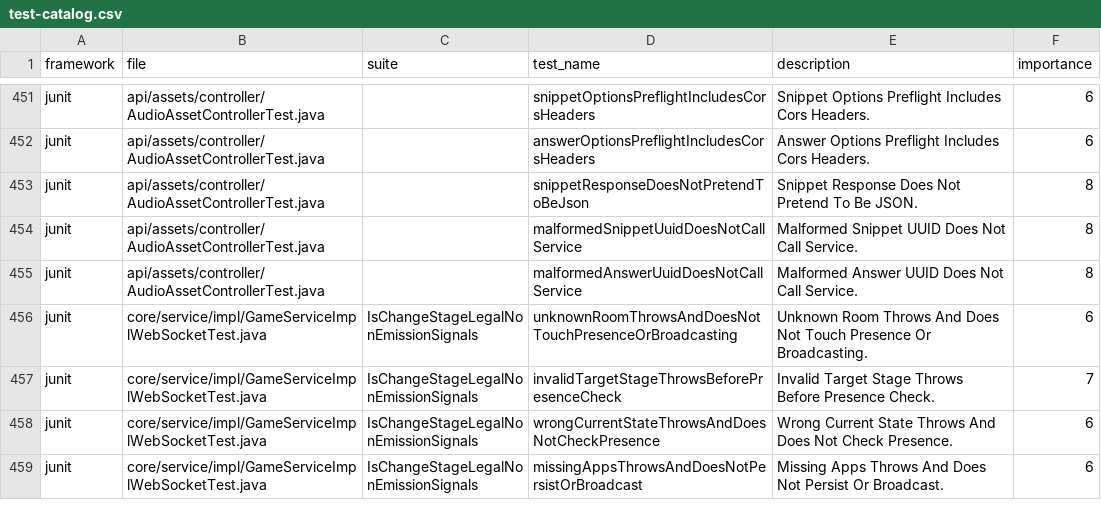
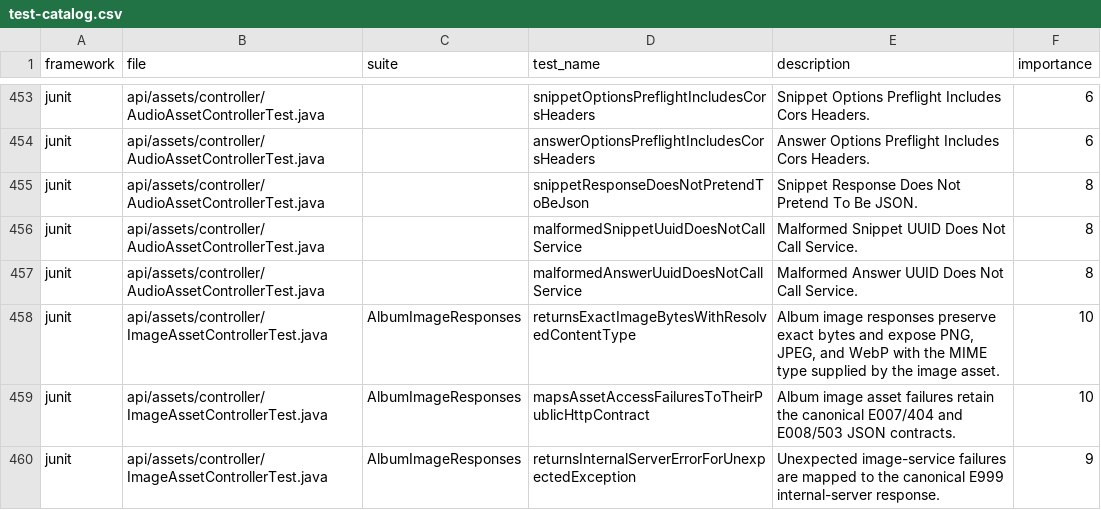
Before and after one commit to Joohnyde/rhythmic-riddles, a CSV file: docs/developer-guide/testing/test-catalog.csv, drawn as a sheet; only a part is shown, gaps mark what is left out; the shorter side is filled out with more unchanged rows; the diff covers the shown part only.

Commit message:
[178 Denijal] Add album image API, MIME-aware asset gateway, tests and docs

```diff
--- a/docs/developer-guide/testing/test-catalog.csv
+++ b/docs/developer-guide/testing/test-catalog.csv
@@ -455 +457,4 @@ junit,api/assets/controller/AudioAssetControllerTest.java,,malformedSnippetUuidD
 junit,api/assets/controller/AudioAssetControllerTest.java,,malformedAnswerUuidDoesNotCallService,Malformed Answer UUID Does Not Call Service.,8
+junit,api/assets/controller/ImageAssetControllerTest.java,AlbumImageResponses,returnsExactImageBytesWithResolvedContentType,"Album image responses preserve exact bytes and expose PNG, JPEG, and WebP with the MIME type supplied by the image asset.",10
+junit,api/assets/controller/ImageAssetControllerTest.java,AlbumImageResponses,mapsAssetAccessFailuresToTheirPublicHttpContract,Album image asset failures retain the canonical E007/404 and E008/503 JSON contracts.,10
+junit,api/assets/controller/ImageAssetControllerTest.java,AlbumImageResponses,returnsInternalServerErrorForUnexpectedException,Unexpected image-service failures are mapped to the canonical E999 internal-server response.,9
```
Also changed, not shown: 9 added rows elsewhere in this file, 15 other files.
